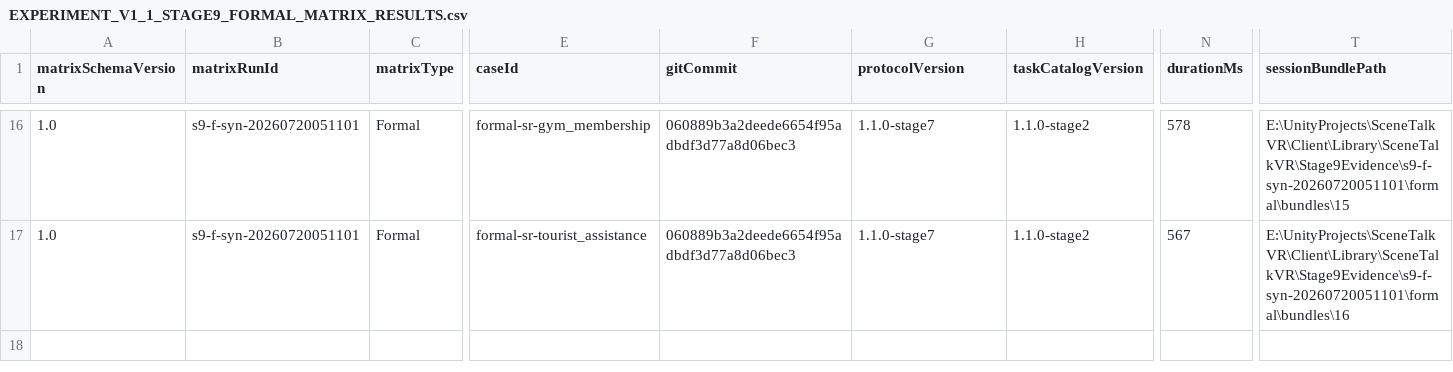
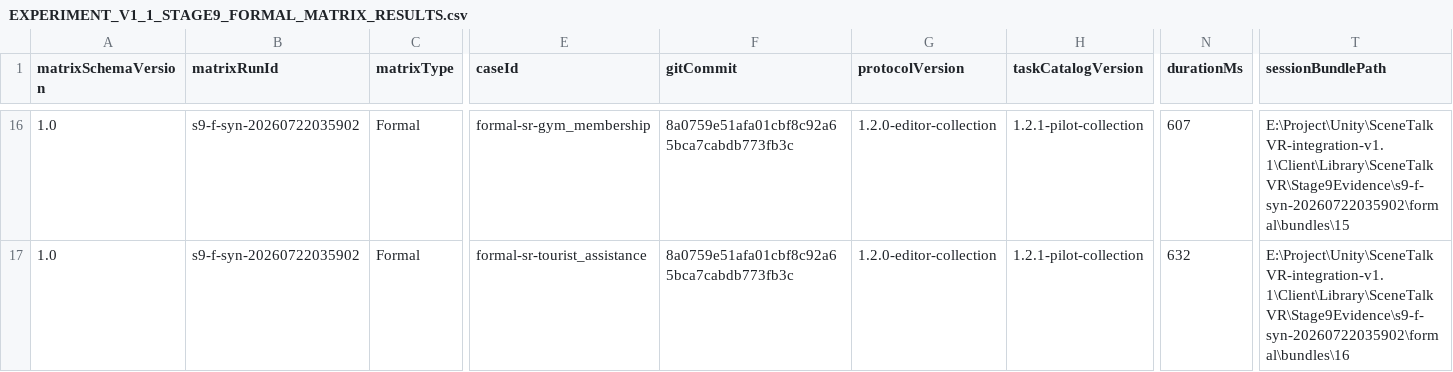
Before and after one commit to VitorJZ/SceneTalkVR, a CSV file: Client/EXPERIMENT_V1_1_STAGE9_FORMAL_MATRIX_RESULTS.csv, drawn as a sheet; only a part is shown, gaps mark what is left out; the diff covers the shown part only; the diff names each change by its address in the sheet, - before the commit and + after, or states it on an @@ line.

Commit message:
release: refresh automated evidence and PICO runbook

```diff
--- a/Client/EXPERIMENT_V1_1_STAGE9_FORMAL_MATRIX_RESULTS.csv
+++ b/Client/EXPERIMENT_V1_1_STAGE9_FORMAL_MATRIX_RESULTS.csv
-B16:B17 (matrixRunId): s9-f-syn-20260720051101
+B16:B17 (matrixRunId): s9-f-syn-20260722035902
-F16:F17 (gitCommit): 060889b3a2deede6654f95adbdf3d77a8d06bec3
+F16:F17 (gitCommit): 8a0759e51afa01cbf8c92a65bca7cabdb773fb3c
-G16:G17 (protocolVersion): 1.1.0-stage7
+G16:G17 (protocolVersion): 1.2.0-editor-collection
-H16:H17 (taskCatalogVersion): 1.1.0-stage2
+H16:H17 (taskCatalogVersion): 1.2.1-pilot-collection
-N16 (durationMs): 578
+N16 (durationMs): 607
-T16 (sessionBundlePath): E:\UnityProjects\SceneTalkVR\Client\Library\SceneTalkVR\Stage9Evidence\s9-f-syn-20260720051101\formal\bundles\15
+T16 (sessionBundlePath): E:\Project\Unity\SceneTalkVR-integration-v1.1\Client\Library\SceneTalkVR\Stage9Evidence\s9-f-syn-20260722035902\formal\bundles\15
-N17 (durationMs): 567
+N17 (durationMs): 632
-T17 (sessionBundlePath): E:\UnityProjects\SceneTalkVR\Client\Library\SceneTalkVR\Stage9Evidence\s9-f-syn-20260720051101\formal\bundles\16
+T17 (sessionBundlePath): E:\Project\Unity\SceneTalkVR-integration-v1.1\Client\Library\SceneTalkVR\Stage9Evidence\s9-f-syn-20260722035902\formal\bundles\16
```
Also changed, not shown: 84 edited cells elsewhere in this file, Client/EXPERIMENT_V1_1_STAGE9_PILOT_MATRIX_RESULTS.csv, 5 other files.
